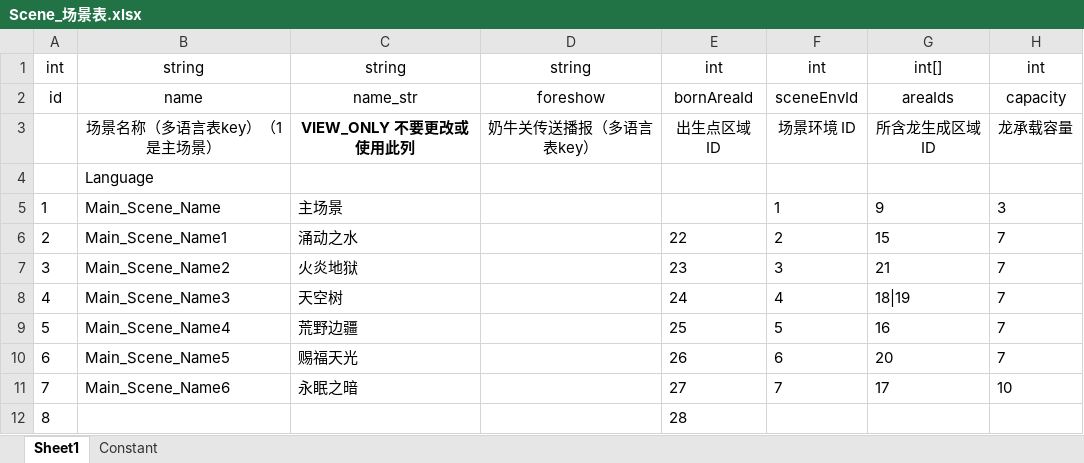
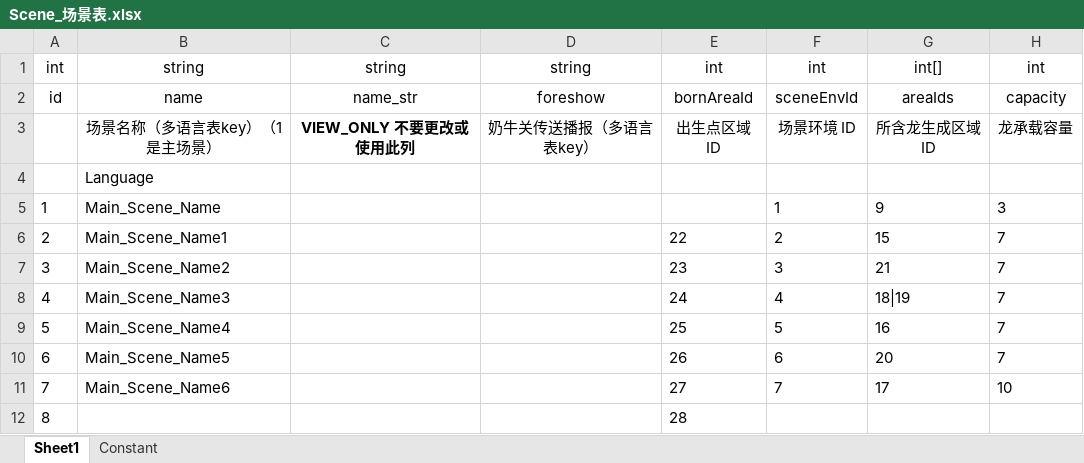
Before and after one commit to mobox-lab/dragonverse, an Excel workbook: dragon-verse/Excels/Scene_场景表.xlsx, sheet Sheet1, drawn as a sheet; values as stored, in another font and other column widths than the file's, no borders; the diff names each change by its address in the sheet, - before the commit and + after, or states it on an @@ line.

```diff
--- a/dragon-verse/Excels/Scene_场景表.xlsx (sheet Sheet1)
+++ b/dragon-verse/Excels/Scene_场景表.xlsx (sheet Sheet1)
-C5: 主场景
+C5: (empty)
-C6: 涌动之水
+C6: (empty)
-C7: 火炎地狱
+C7: (empty)
-C8: 天空树
+C8: (empty)
-C9: 荒野边疆
+C9: (empty)
-C10: 赐福天光
+C10: (empty)
-C11: 永眠之暗
+C11: (empty)
```
Also changed, not shown: dragon-verse/Excels/AnimalEcology_动物生态表.xlsx, dragon-verse/Excels/Area_区域表.xlsx, 4 other files.
